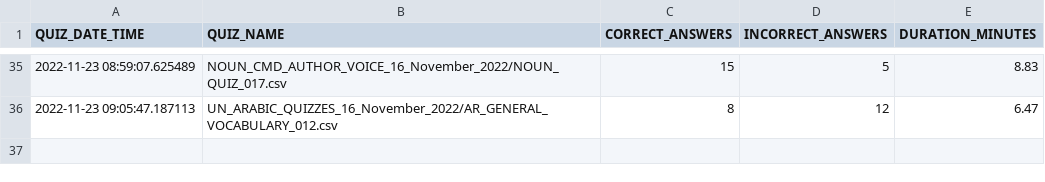
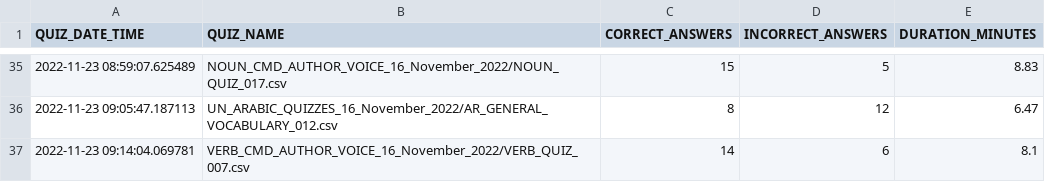
Before and after one commit to akbargherbal/Fill_in_the_Gap_Quiz_on_Terminal, a CSV file: porgress_quizzes.csv, drawn as a sheet; only a part is shown, gaps mark what is left out; the diff names each change by its address in the sheet, - before the commit and + after, or states it on an @@ line.

```diff
--- a/porgress_quizzes.csv
+++ b/porgress_quizzes.csv
+row 37: 2022-11-23 09:14:04.069781 | VERB_CMD_AUTHOR_VOICE_16_November_2022/VERB_QUIZ_007.csv | 14 | 6 | 8.1
```
Also changed, not shown: REVISE_QUIZ.csv.
